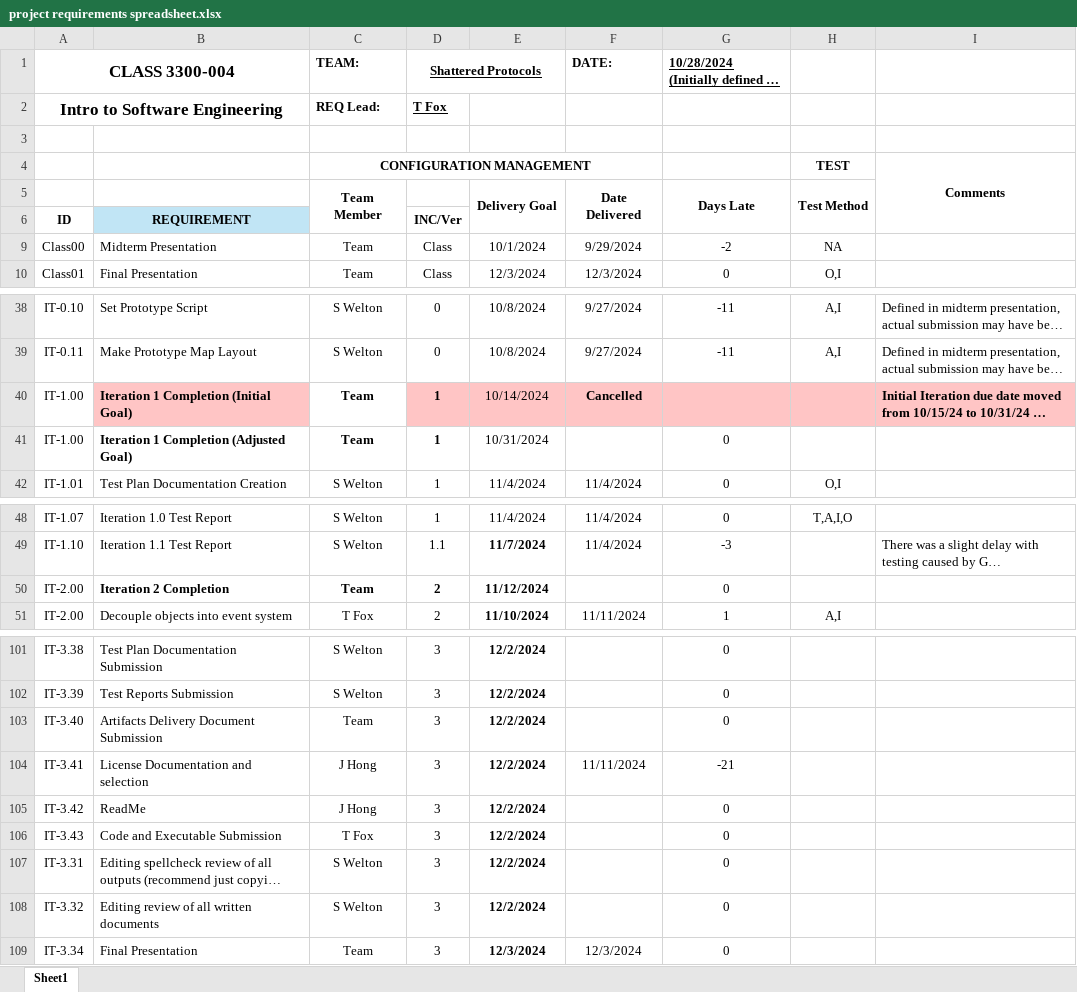
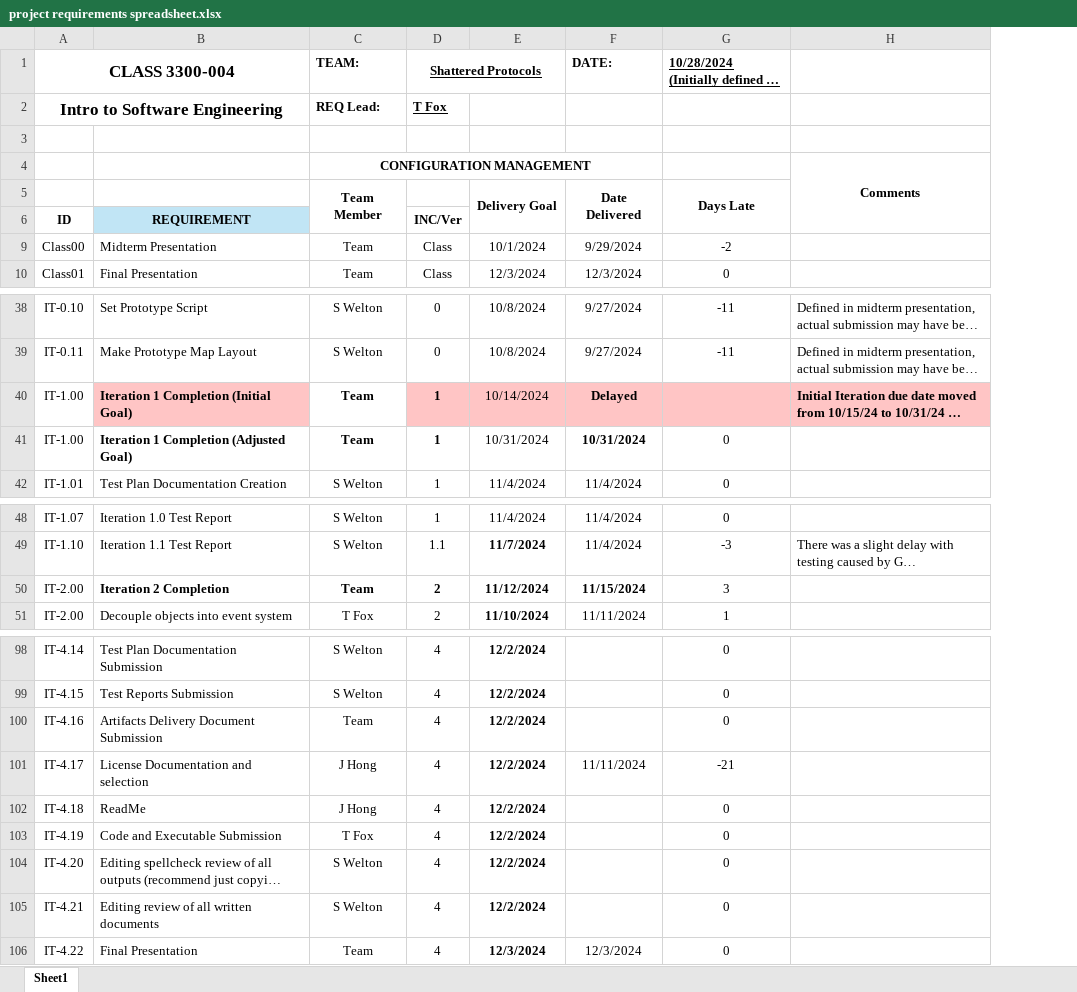
Before and after one commit to TKayaFox/Shattered-Protocols-Text-RPG, an Excel workbook: Documents/project requirements spreadsheet.xlsx, sheet Sheet1, drawn as a sheet; only a part is shown, gaps mark what is left out; long unchanged cells end in …; values as stored, in another font and other column widths than the file's, no borders; conditional formats not drawn; removed rows and columns are numbered as before the commit, all else as after; the diff covers the shown part only; the diff names each change by its address in the sheet, - before the commit and + after, or states it on an @@ line.

```diff
--- a/Documents/project requirements spreadsheet.xlsx (sheet Sheet1)
+++ b/Documents/project requirements spreadsheet.xlsx (sheet Sheet1)
-column H, rows 4-10: TEST | Test Method |  | NA | O,I; rows 38-42: A,I | A,I |  |  | O,I; rows 48-51: T,A,I,O |  |  | A,I
-F40 (DATE:): Cancelled
+F40 (DATE:): Delayed
-F41 (DATE:): (empty)
+F41 (DATE:): 10/31/2024
-F50 (DATE:): (empty)
+F50 (DATE:): 11/15/2024
-G50: 0
+G50: 3
-A98 (CLASS 3300-004): IT-3.38
+A98 (CLASS 3300-004): IT-4.14
-D98:D106 (Shattered Protocols): 3
+D98:D106 (Shattered Protocols): 4
-A99 (CLASS 3300-004): IT-3.39
+A99 (CLASS 3300-004): IT-4.15
-A100 (CLASS 3300-004): IT-3.40
+A100 (CLASS 3300-004): IT-4.16
-A101 (CLASS 3300-004): IT-3.41
+A101 (CLASS 3300-004): IT-4.17
-A102 (CLASS 3300-004): IT-3.42
+A102 (CLASS 3300-004): IT-4.18
-A103 (CLASS 3300-004): IT-3.43
+A103 (CLASS 3300-004): IT-4.19
-A104 (CLASS 3300-004): IT-3.31
+A104 (CLASS 3300-004): IT-4.20
-A105 (CLASS 3300-004): IT-3.32
+A105 (CLASS 3300-004): IT-4.21
-A106 (CLASS 3300-004): IT-3.34
+A106 (CLASS 3300-004): IT-4.22
```
Also changed, not shown: 7 added rows, 10 removed rows and 18 edited cells elsewhere in this sheet, formulas that keep their value, hidden cells, 5 other files.
